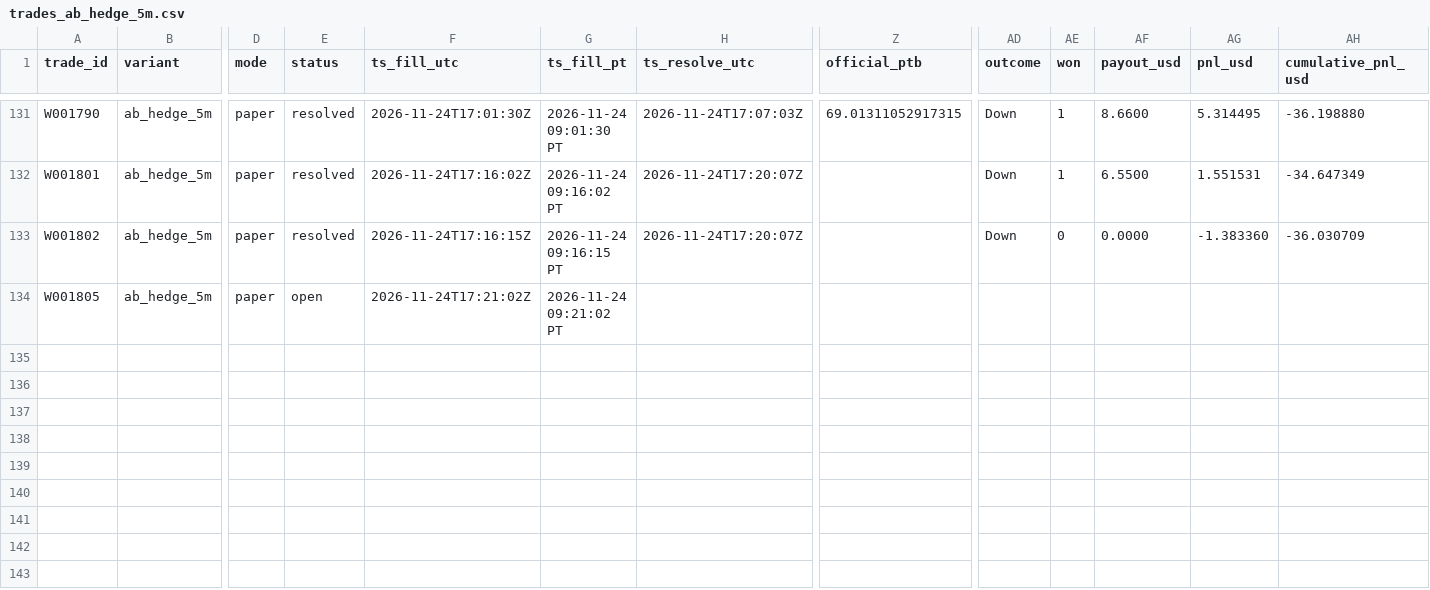
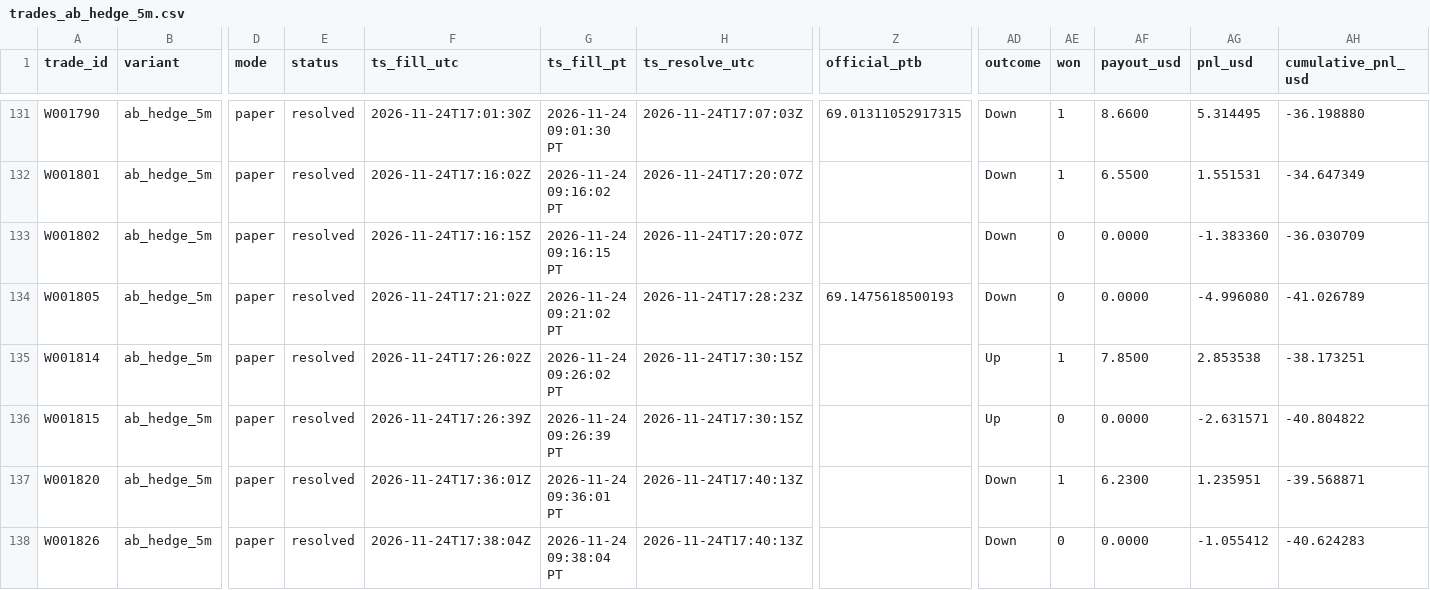
Before and after one commit to michaeldeuchar-dotcom/sol-paper-bot, a CSV file: data/week2/trades_ab_hedge_5m.csv, drawn as a sheet; only a part is shown, gaps mark what is left out; rows hold the shown columns only; the diff names each change by its address in the sheet, - before the commit and + after, or states it on an @@ line.

```diff
--- a/data/week2/trades_ab_hedge_5m.csv
+++ b/data/week2/trades_ab_hedge_5m.csv
-E134 (status): open
+E134 (status): resolved
-H134 (ts_resolve_utc): (empty)
+H134 (ts_resolve_utc): 2026-11-24T17:28:23Z
-Z134 (official_ptb): (empty)
+Z134 (official_ptb): 69.1475618500193
-AD134 (outcome): (empty)
+AD134 (outcome): Down
-AE134 (won): (empty)
+AE134 (won): 0
-AF134 (payout_usd): (empty)
+AF134 (payout_usd): 0.0000
-AG134 (pnl_usd): (empty)
+AG134 (pnl_usd): -4.996080
-AH134 (cumulative_pnl_usd): (empty)
+AH134 (cumulative_pnl_usd): -41.026789
+row 135: W001814 | ab_hedge_5m | paper | resolved | 2026-11-24T17:26:02Z | 2026-11-24 09:26:02 PT | 2026-11-24T17:30:15Z |  | Up | 1 | 7.8500 | 2.853538 | -38.173251
+row 136: W001815 | ab_hedge_5m | paper | resolved | 2026-11-24T17:26:39Z | 2026-11-24 09:26:39 PT | 2026-11-24T17:30:15Z |  | Up | 0 | 0.0000 | -2.631571 | -40.804822
+row 137: W001820 | ab_hedge_5m | paper | resolved | 2026-11-24T17:36:01Z | 2026-11-24 09:36:01 PT | 2026-11-24T17:40:13Z |  | Down | 1 | 6.2300 | 1.235951 | -39.568871
+row 138: W001826 | ab_hedge_5m | paper | resolved | 2026-11-24T17:38:04Z | 2026-11-24 09:38:04 PT | 2026-11-24T17:40:13Z |  | Down | 0 | 0.0000 | -1.055412 | -40.624283
```
Also changed, not shown: data/week2/ab_hedge_pairs.csv, data/week2/cash_out_exits.csv, 22 other files.
